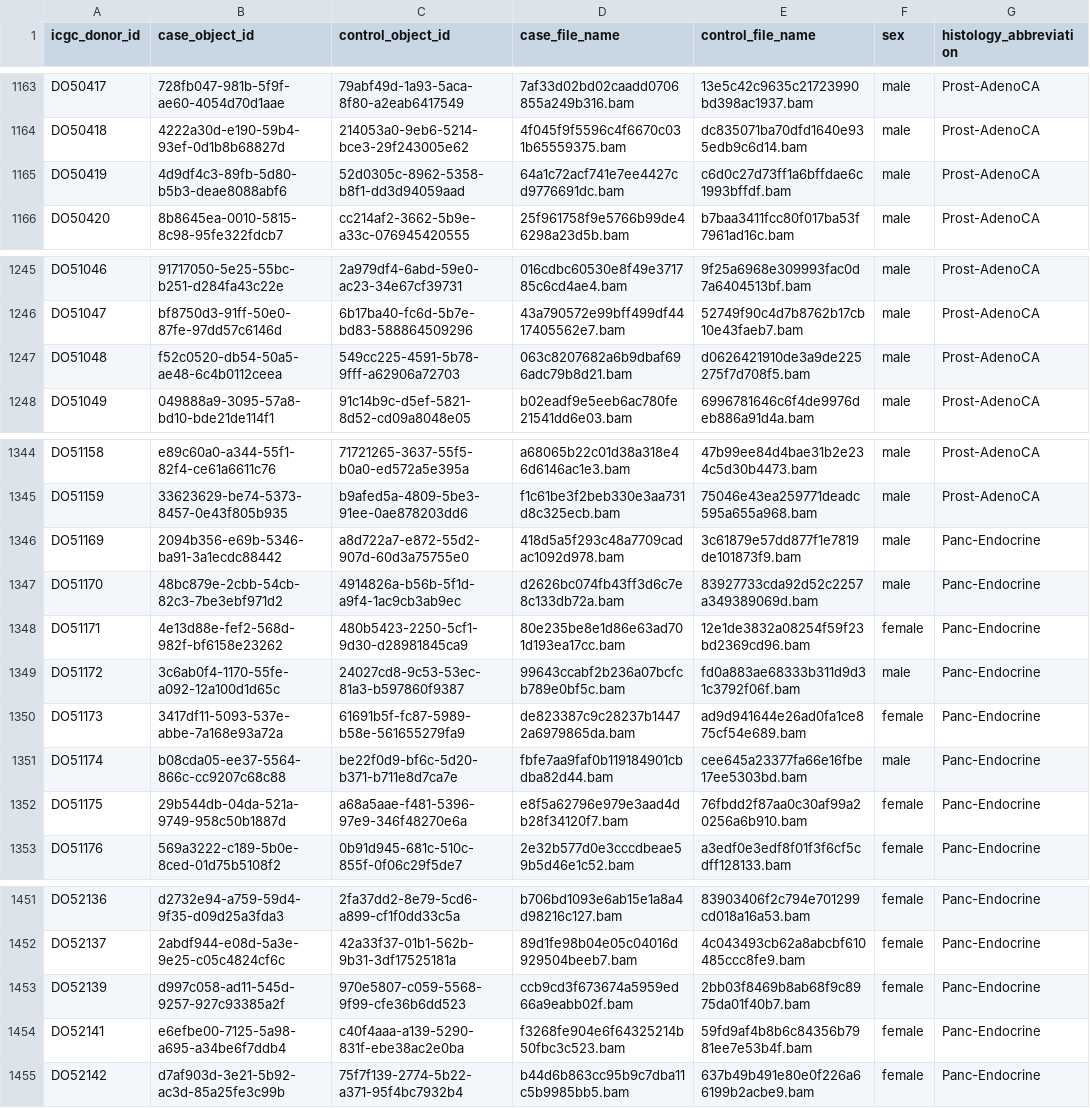
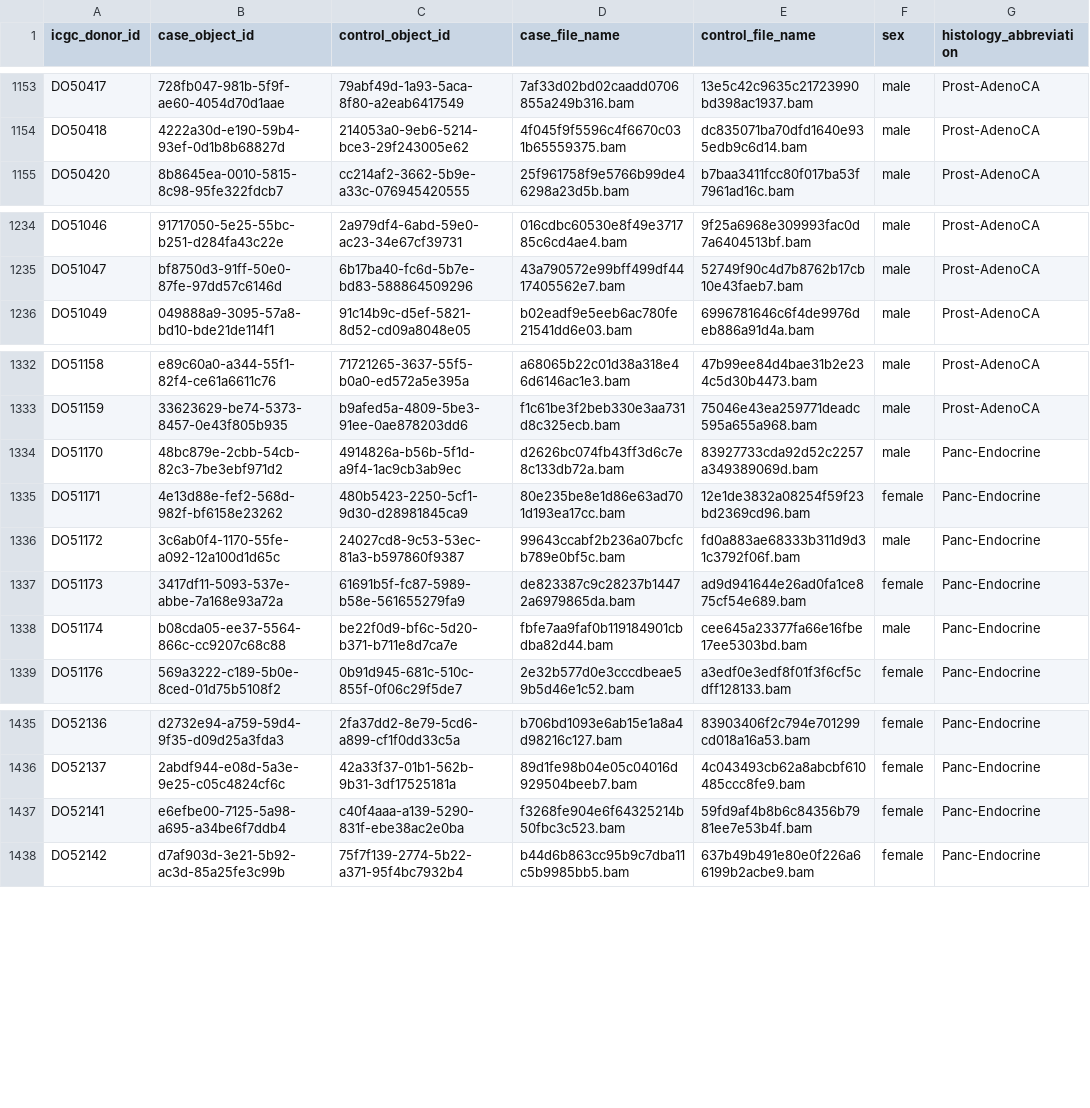
Before and after one commit to lufinot/TR-23, a CSV file: MiniMutes/manifests/manifest.csv, drawn as a sheet; only a part is shown, gaps mark what is left out; the diff covers the shown part only; the diff names each change by its address in the sheet, - before the commit and + after, or states it on an @@ line.

```diff
--- a/MiniMutes/manifests/manifest.csv
+++ b/MiniMutes/manifests/manifest.csv
-row 1165: DO50419 | 4d9df4c3-89fb-5d80-b5b3-deae8088abf6 | 52d0305c-8962-5358-b8f1-dd3d94059aad | 64a1c72acf741e7ee4427cd9776691dc.bam | c6d0c27d73ff1a6bffdae6c1993bffdf.bam | male | Prost-AdenoCA
-row 1247: DO51048 | f52c0520-db54-50a5-ae48-6c4b0112ceea | 549cc225-4591-5b78-9fff-a62906a72703 | 063c8207682a6b9dbaf696adc79b8d21.bam | d0626421910de3a9de225275f7d708f5.bam | male | Prost-AdenoCA
-row 1346: DO51169 | 2094b356-e69b-5346-ba91-3a1ecdc88442 | a8d722a7-e872-55d2-907d-60d3a75755e0 | 418d5a5f293c48a7709cadac1092d978.bam | 3c61879e57dd877f1e7819de101873f9.bam | male | Panc-Endocrine
-row 1352: DO51175 | 29b544db-04da-521a-9749-958c50b1887d | a68a5aae-f481-5396-97e9-346f48270e6a | e8f5a62796e979e3aad4db28f34120f7.bam | 76fbdd2f87aa0c30af99a20256a6b910.bam | female | Panc-Endocrine
-row 1453: DO52139 | d997c058-ad11-545d-9257-927c93385a2f | 970e5807-c059-5568-9f99-cfe36b6dd523 | ccb9cd3f673674a5959ed66a9eabb02f.bam | 2bb03f8469b8ab68f9c8975da01f40b7.bam | female | Panc-Endocrine
```
Also changed, not shown: 14 removed rows elsewhere in this file.
